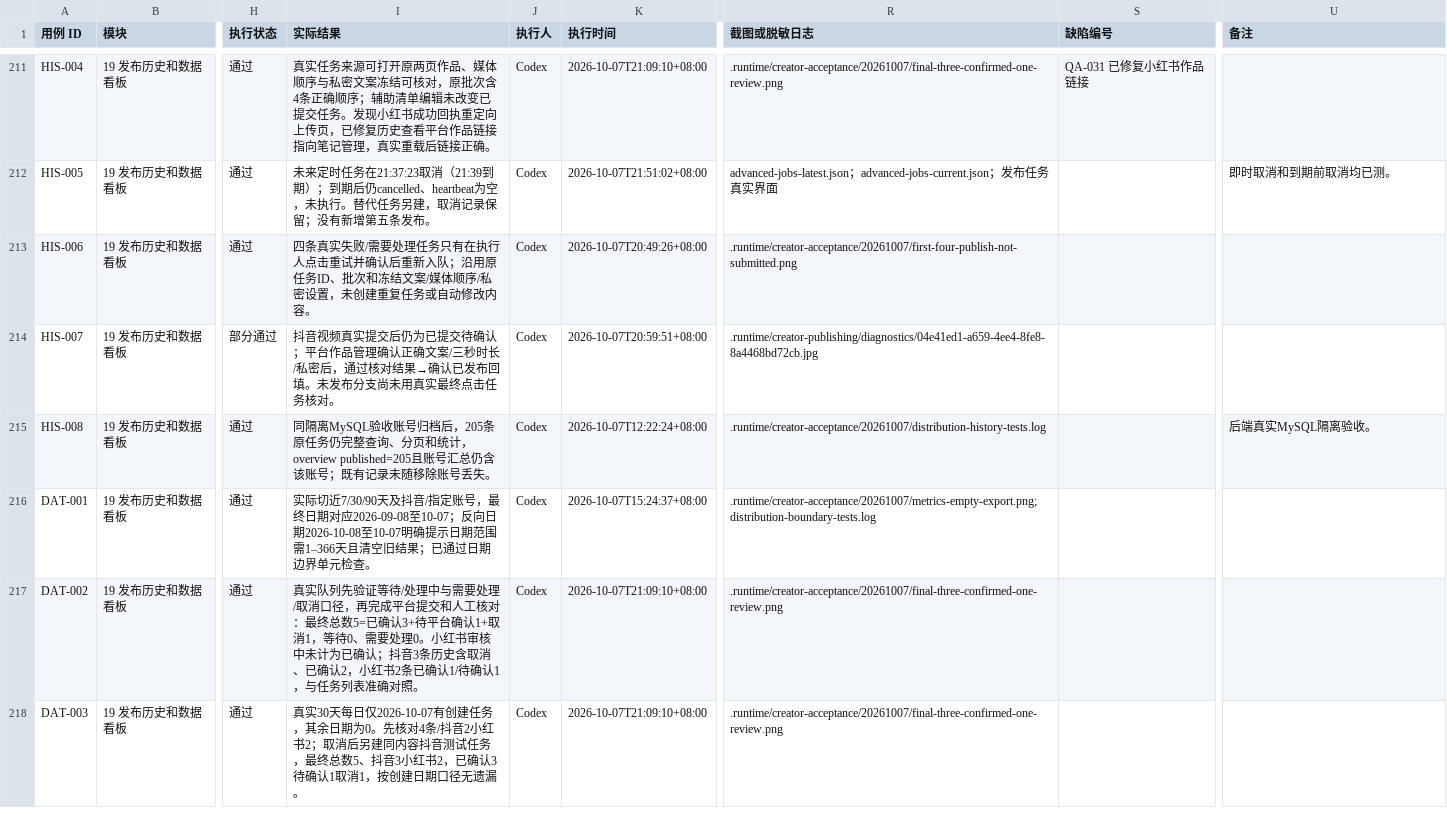
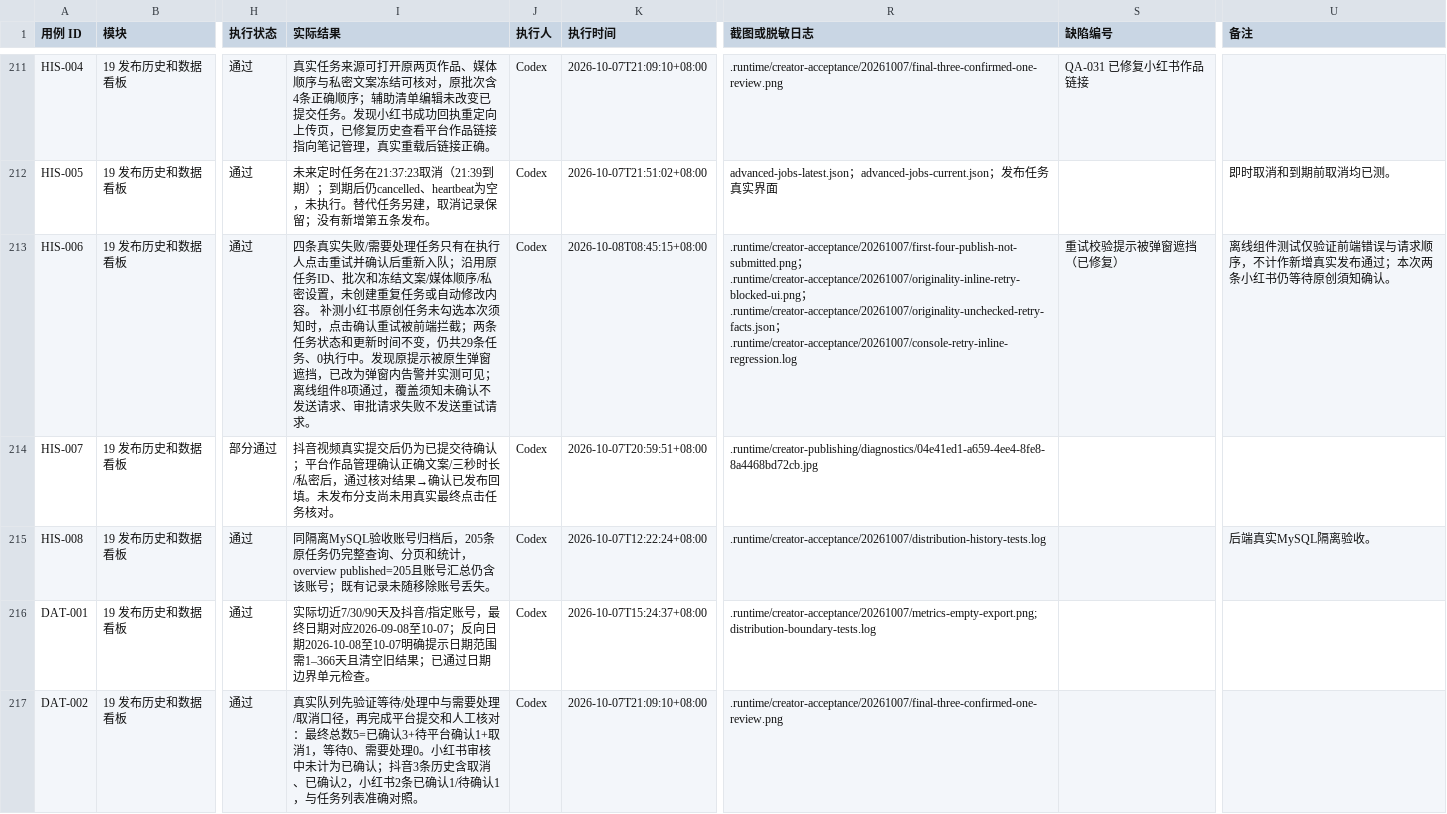
Before and after one commit to Jerry1254/wallpapersapp, a CSV file: docs/creator-studio/创作台测试执行记录.csv, drawn as a sheet; only a part is shown, gaps mark what is left out; the shorter side is filled out with more unchanged rows; the diff names each change by its address in the sheet, - before the commit and + after, or states it on an @@ line.

Commit message:
fix: show publish retry errors inside confirmation dialog

```diff
--- a/docs/creator-studio/创作台测试执行记录.csv
+++ b/docs/creator-studio/创作台测试执行记录.csv
-I213 (实际结果): …改内容。
+I213 (实际结果): …改内容。 补测小红书原创任务未勾选本次须知时，点击确认重试被前端拦截；两条任务状态和更新时间不变，仍共29条任务、0执行中。发现原提示被原生弹窗遮挡，已改为弹窗内告警并实测可见；离线组件8项通过，覆盖须知未确认不发送请求、审批请求失败不发送重试请求。
-K213 (执行时间): 2026-10-07T20:49:26+08:00
+K213 (执行时间): 2026-10-08T08:45:15+08:00
-R213 (截图或脱敏日志): .runtime/creator-acceptance/20261007/first-four-publish-not-submitted.png
+R213 (截图或脱敏日志): .runtime/creator-acceptance/20261007/first-four-publish-not-submitted.png；.runtime/creator-acceptance/20261007/originality-inline-retry-blocked-ui.png；.runtime/creator-acceptance/20261007/originality-unchecked-retry-facts.json；.runtime/creator-acceptance/20261007/console-retry-inline-regression.log
-S213 (缺陷编号): (empty)
+S213 (缺陷编号): 重试校验提示被弹窗遮挡（已修复）
-U213 (备注): (empty)
+U213 (备注): 离线组件测试仅验证前端错误与请求顺序，不计作新增真实发布通过；本次两条小红书仍等待原创須知确认。
```
Also changed, not shown: 2 other files.
